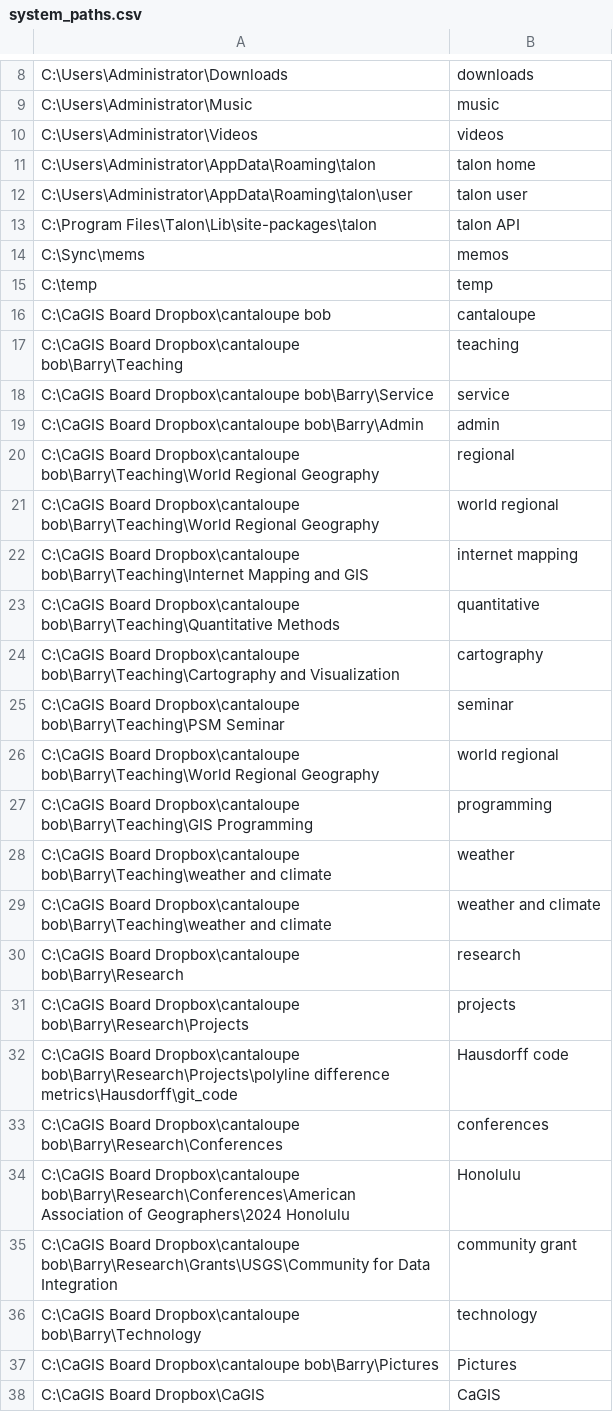
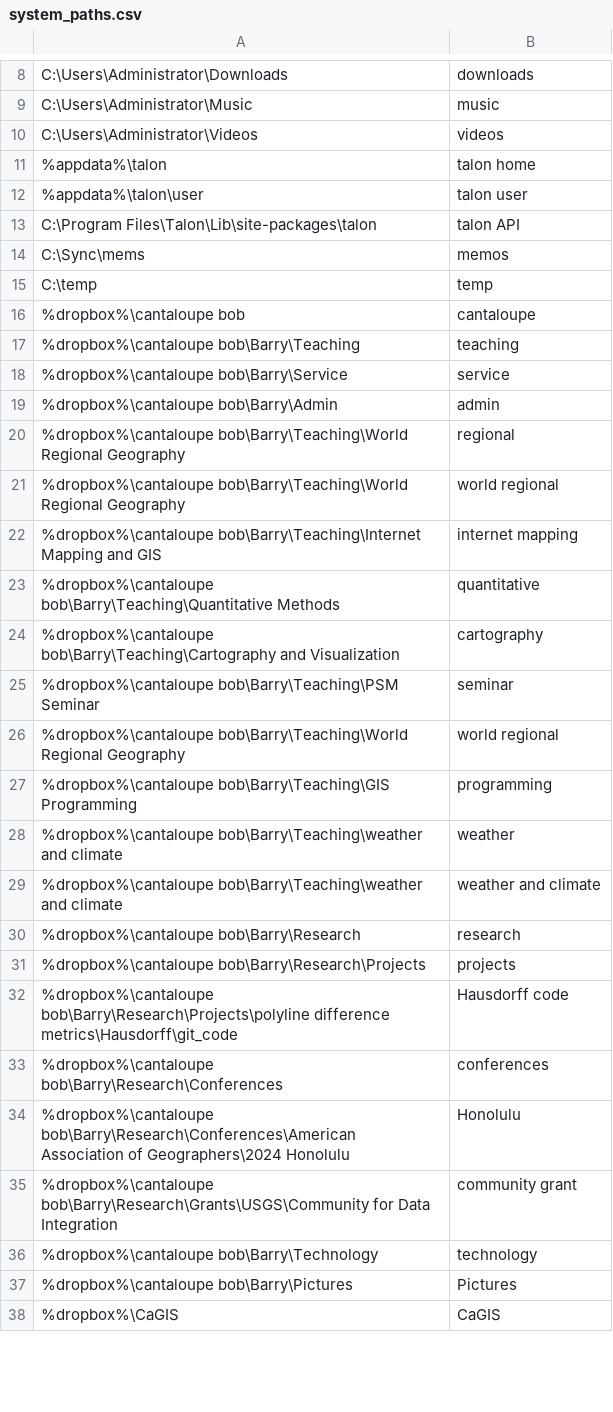
Before and after one commit to geobarry/talon-community, a CSV file: settings/system_paths.csv, drawn as a sheet; only a part is shown, gaps mark what is left out; the diff covers the shown part only.

Commit message:
changes to system paths and words to replace

```diff
--- a/settings/system_paths.csv
+++ b/settings/system_paths.csv
@@ -10,4 +10,4 @@ C:\Users\Administrator\Music,music
 C:\Users\Administrator\Videos,videos
-C:\Users\Administrator\AppData\Roaming\talon,talon home
-C:\Users\Administrator\AppData\Roaming\talon\user,talon user
+%appdata%\talon,talon home
+%appdata%\talon\user,talon user
 C:\Program Files\Talon\Lib\site-packages\talon,talon API
@@ -15,24 +15,24 @@ C:\Sync\mems,memos
 C:\temp,temp
-C:\CaGIS Board Dropbox\cantaloupe bob,cantaloupe
-C:\CaGIS Board Dropbox\cantaloupe bob\Barry\Teaching,teaching
-C:\CaGIS Board Dropbox\cantaloupe bob\Barry\Service,service
-C:\CaGIS Board Dropbox\cantaloupe bob\Barry\Admin,admin
-C:\CaGIS Board Dropbox\cantaloupe bob\Barry\Teaching\World Regional Geography,regional
-C:\CaGIS Board Dropbox\cantaloupe bob\Barry\Teaching\World Regional Geography,world regional
-C:\CaGIS Board Dropbox\cantaloupe bob\Barry\Teaching\Internet Mapping and GIS,internet mapping
-C:\CaGIS Board Dropbox\cantaloupe bob\Barry\Teaching\Quantitative Methods,quantitative
-C:\CaGIS Board Dropbox\cantaloupe bob\Barry\Teaching\Cartography and Visualization,cartography
-C:\CaGIS Board Dropbox\cantaloupe bob\Barry\Teaching\PSM Seminar,seminar
-C:\CaGIS Board Dropbox\cantaloupe bob\Barry\Teaching\World Regional Geography,world regional
-C:\CaGIS Board Dropbox\cantaloupe bob\Barry\Teaching\GIS Programming,programming
-C:\CaGIS Board Dropbox\cantaloupe bob\Barry\Teaching\weather and climate,weather
-C:\CaGIS Board Dropbox\cantaloupe bob\Barry\Teaching\weather and climate,weather and climate
-C:\CaGIS Board Dropbox\cantaloupe bob\Barry\Research,research
-C:\CaGIS Board Dropbox\cantaloupe bob\Barry\Research\Projects,projects
-C:\CaGIS Board Dropbox\cantaloupe bob\Barry\Research\Projects\polyline difference metrics\Hausdorff\git_code,Hausdorff code
-C:\CaGIS Board Dropbox\cantaloupe bob\Barry\Research\Conferences,conferences
-C:\CaGIS Board Dropbox\cantaloupe bob\Barry\Research\Conferences\American Association of Geographers\2024 Honolulu,Honolulu
-C:\CaGIS Board Dropbox\cantaloupe bob\Barry\Research\Grants\USGS\Community for Data Integration, community grant
-C:\CaGIS Board Dropbox\cantaloupe bob\Barry\Technology,technology
-C:\CaGIS Board Dropbox\cantaloupe bob\Barry\Pictures,Pictures
-C:\CaGIS Board Dropbox\CaGIS,CaGIS
+%dropbox%\cantaloupe bob,cantaloupe
+%dropbox%\cantaloupe bob\Barry\Teaching,teaching
+%dropbox%\cantaloupe bob\Barry\Service,service
+%dropbox%\cantaloupe bob\Barry\Admin,admin
+%dropbox%\cantaloupe bob\Barry\Teaching\World Regional Geography,regional
+%dropbox%\cantaloupe bob\Barry\Teaching\World Regional Geography,world regional
+%dropbox%\cantaloupe bob\Barry\Teaching\Internet Mapping and GIS,internet mapping
+%dropbox%\cantaloupe bob\Barry\Teaching\Quantitative Methods,quantitative
+%dropbox%\cantaloupe bob\Barry\Teaching\Cartography and Visualization,cartography
+%dropbox%\cantaloupe bob\Barry\Teaching\PSM Seminar,seminar
+%dropbox%\cantaloupe bob\Barry\Teaching\World Regional Geography,world regional
+%dropbox%\cantaloupe bob\Barry\Teaching\GIS Programming,programming
+%dropbox%\cantaloupe bob\Barry\Teaching\weather and climate,weather
+%dropbox%\cantaloupe bob\Barry\Teaching\weather and climate,weather and climate
+%dropbox%\cantaloupe bob\Barry\Research,research
+%dropbox%\cantaloupe bob\Barry\Research\Projects,projects
+%dropbox%\cantaloupe bob\Barry\Research\Projects\polyline difference metrics\Hausdorff\git_code,Hausdorff code
+%dropbox%\cantaloupe bob\Barry\Research\Conferences,conferences
+%dropbox%\cantaloupe bob\Barry\Research\Conferences\American Association of Geographers\2024 Honolulu,Honolulu
+%dropbox%\cantaloupe bob\Barry\Research\Grants\USGS\Community for Data Integration, community grant
+%dropbox%\cantaloupe bob\Barry\Technology,technology
+%dropbox%\cantaloupe bob\Barry\Pictures,Pictures
+%dropbox%\CaGIS,CaGIS
```
Also changed, not shown: 4 added rows and 3 edited cells elsewhere in this file, settings/words_to_replace.csv.
